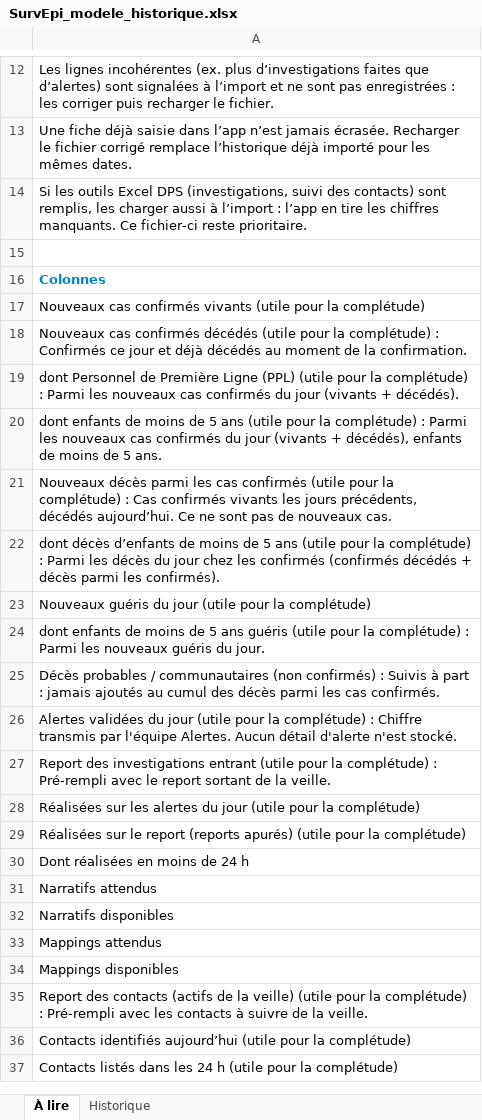
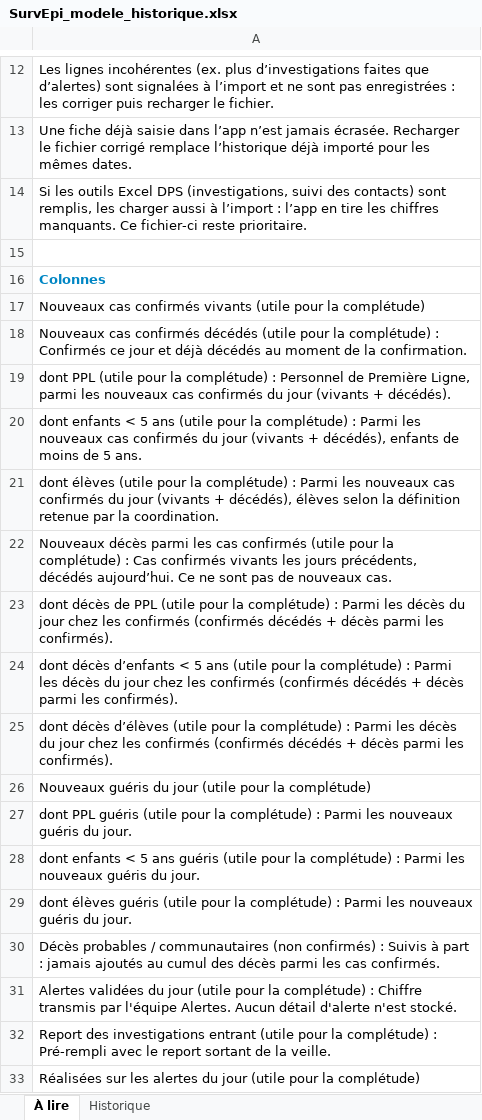
Before and after one commit to survepi-hu/survepi, an Excel workbook: web/src/assets/SurvEpi_modele_historique.xlsx, sheet À lire, drawn as a sheet; only a part is shown, gaps mark what is left out; the shorter side is filled out with more unchanged rows; values as stored, in another font and other column widths than the file's, no borders; addresses are those after the commit; the diff names each change by its address in the sheet, - before the commit and + after, or states it on an @@ line.

```diff
--- a/web/src/assets/SurvEpi_modele_historique.xlsx (sheet À lire)
+++ b/web/src/assets/SurvEpi_modele_historique.xlsx (sheet À lire)
-A19: dont Personnel de Première Ligne (PPL) (utile pour la complétude) : Parmi les nouveaux…
+A19: dont PPL (utile pour la complétude) : Personnel de Première Ligne, parmi les nouveaux…
-A20: dont enfants de moins de 5 ans…
+A20: dont enfants < 5 ans…
+row 21: dont élèves (utile pour la complétude) : Parmi les nouveaux cas confirmés du jour (vivants + décédés), élèves selon la définition retenue par la coordination.
-A23: dont décès d’enfants de moins de 5 ans (utile pour…
+A23: dont décès de PPL (utile pour…
+row 24: dont décès d’enfants < 5 ans (utile pour la complétude) : Parmi les décès du jour chez les confirmés (confirmés décédés + décès parmi les confirmés).
+row 25: dont décès d’élèves (utile pour la complétude) : Parmi les décès du jour chez les confirmés (confirmés décédés + décès parmi les confirmés).
-A27: dont enfants de moins de 5 ans guéris (utile…
+A27: dont PPL guéris (utile…
+row 28: dont enfants < 5 ans guéris (utile pour la complétude) : Parmi les nouveaux guéris du jour.
+row 29: dont élèves guéris (utile pour la complétude) : Parmi les nouveaux guéris du jour.
```
Also changed, not shown: sheet Historique, 17 other files.
